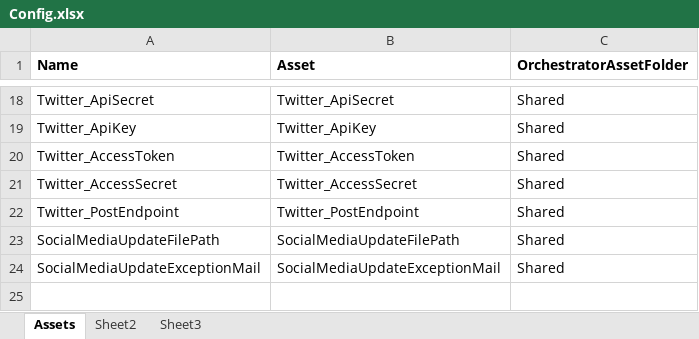
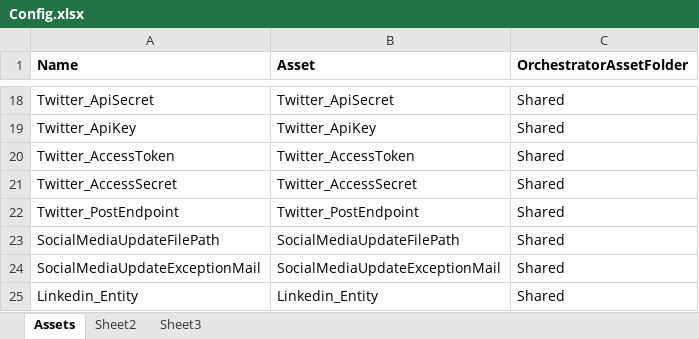
Before and after one commit to Algebra0001/SM_BOT1.0.0, an Excel workbook: Data/Config.xlsx, sheet Assets, drawn as a sheet; only a part is shown, gaps mark what is left out; values as stored, in another font and other column widths than the file's, no borders; the diff names each change by its address in the sheet, - before the commit and + after, or states it on an @@ line.

Commit message:
Linkedin_Entity fixed

```diff
--- a/Data/Config.xlsx (sheet Assets)
+++ b/Data/Config.xlsx (sheet Assets)
+row 25: Linkedin_Entity | Linkedin_Entity | Shared
```
Also changed, not shown: Data/Input/UpdateFile.xlsx, 5 other files.
